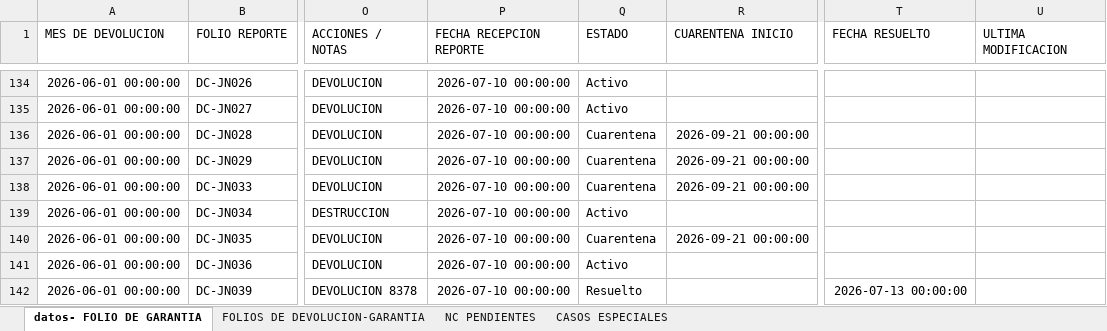
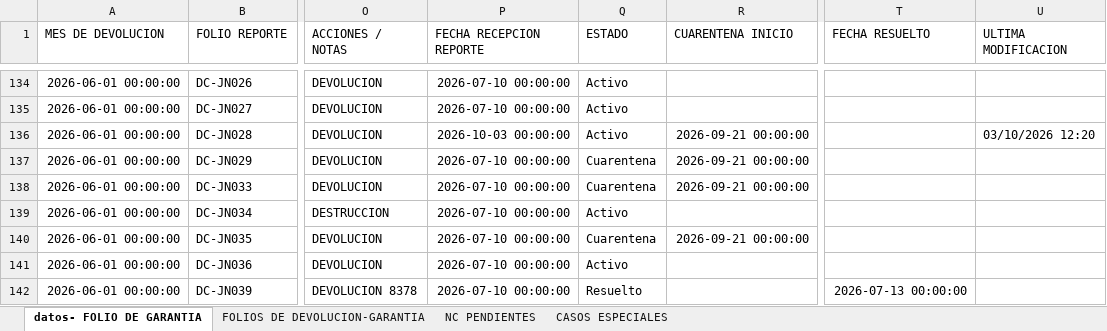
Before and after one commit to ftrevinor001-tr/dashboard-reclamaciones, an Excel workbook: datos.xlsx, sheet datos- FOLIO DE GARANTIA, drawn as a sheet; only a part is shown, gaps mark what is left out; values as stored, in another font and other column widths than the file's, no borders; the diff names each change by its address in the sheet, - before the commit and + after, or states it on an @@ line.

Commit message:
Cuarentena: 1 folio(s) de KWIKSET RESIDENCIAL MEXICO SA DE CV liberados (DC-JN028)

```diff
--- a/datos.xlsx (sheet datos- FOLIO DE GARANTIA)
+++ b/datos.xlsx (sheet datos- FOLIO DE GARANTIA)
-P136 (FECHA RECEPCION REPORTE): 2026-07-10 00:00:00
+P136 (FECHA RECEPCION REPORTE): 2026-10-03 00:00:00
-Q136 (ESTADO): Cuarentena
+Q136 (ESTADO): Activo
-U136 (ULTIMA MODIFICACION): (empty)
+U136 (ULTIMA MODIFICACION): 03/10/2026 12:20
```
